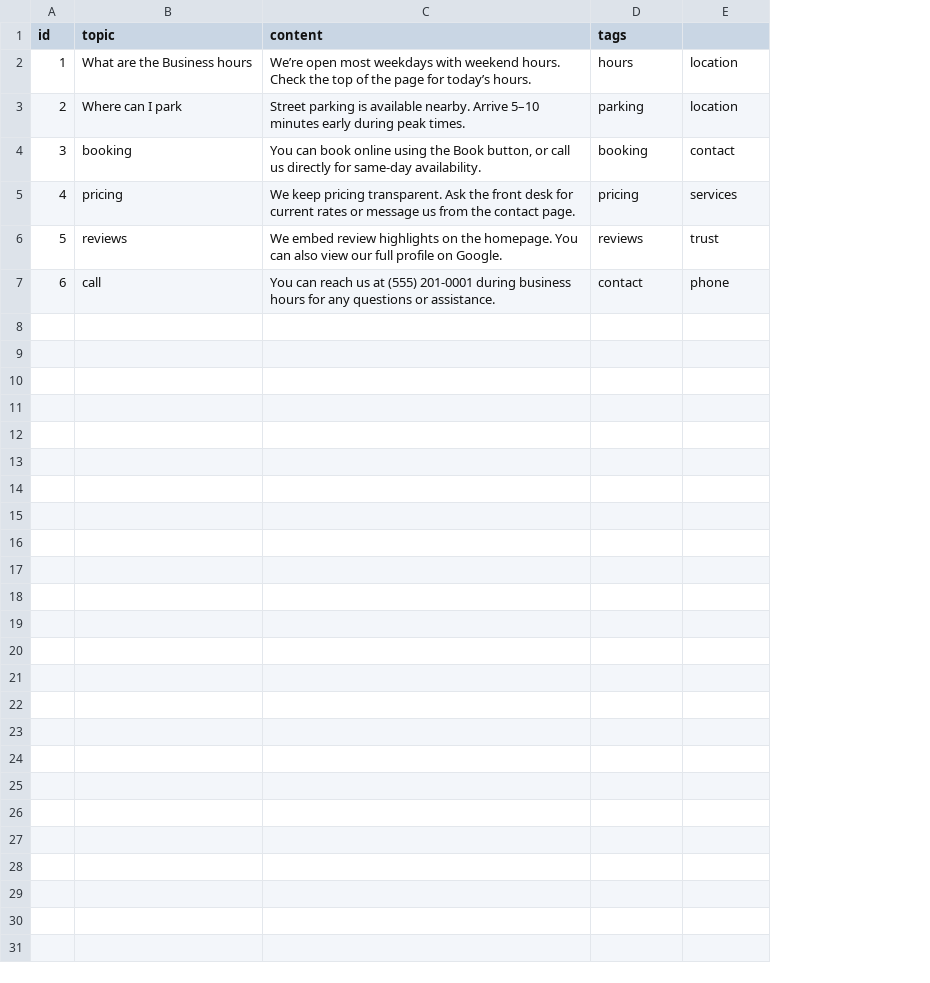
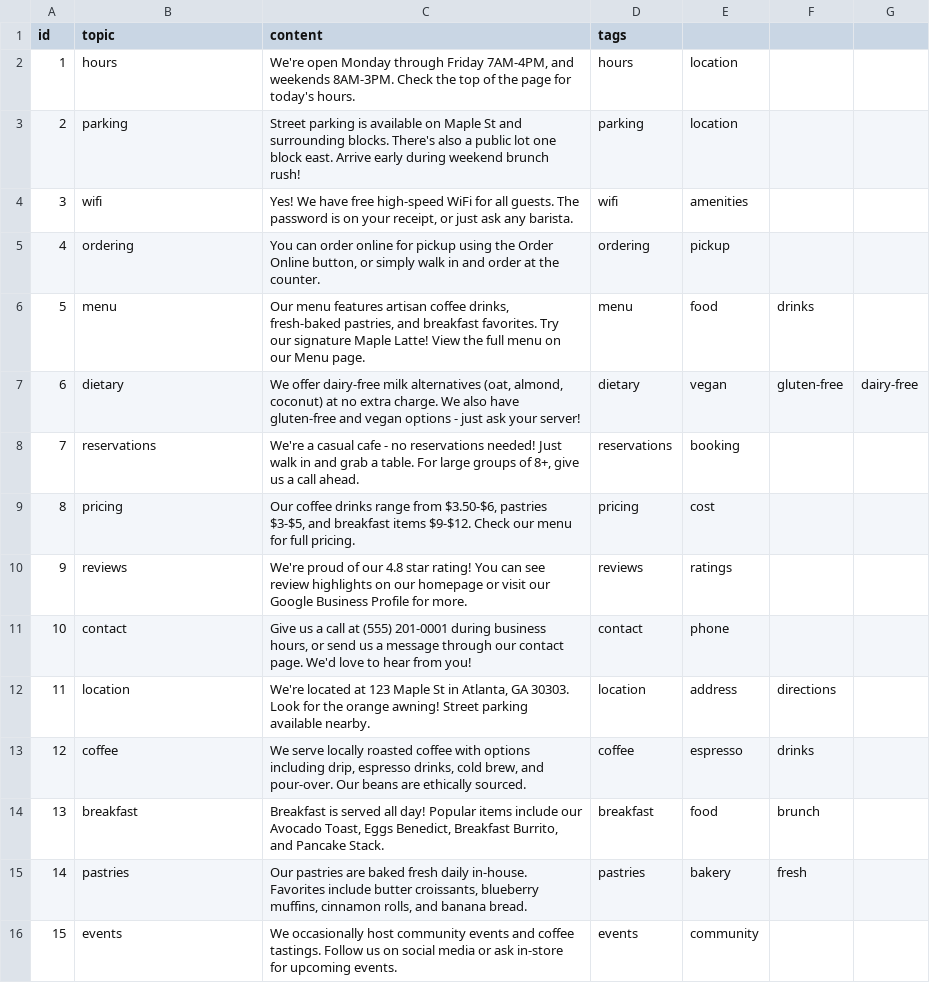
Before and after one commit to chris10935/web_template_2, a CSV file: site/data/faq_kb.csv, drawn as a sheet; removed rows and columns are numbered as before the commit, all else as after; the diff names each change by its address in the sheet, - before the commit and + after, or states it on an @@ line.

Commit message:
ive made changes to the website, including adding new settings for VSCode and updating various HTML, CSS, JS, and data files to improve functionality and content.

```diff
--- a/site/data/faq_kb.csv
+++ b/site/data/faq_kb.csv
+column F, empty
+column G, empty
-B2 (topic): What are the Business hours
+B2 (topic): hours
-C2 (content): We’re open most weekdays with weekend hours. Check the top of the page for today’s hours.
+C2 (content): We're open Monday through Friday 7AM-4PM, and weekends 8AM-3PM. Check the top of the page for today's hours.
-B3 (topic): Where can I park
+B3 (topic): parking
-C3 (content): …is available nearby. Arrive 5–10 minutes early during peak times.
+C3 (content): …is available on Maple St and surrounding blocks. There's also a public lot one block east. Arrive early during weekend brunch rush!
-row 4: 3 | booking | You can book online using the Book button, or call us directly for same-day availability. | booking | contact
+row 4: 3 | wifi | Yes! We have free high-speed WiFi for all guests. The password is on your receipt, or just ask any barista. | wifi | amenities
+row 5: 4 | ordering | You can order online for pickup using the Order Online button, or simply walk in and order at the counter. | ordering | pickup
+row 6: 5 | menu | Our menu features artisan coffee drinks, fresh-baked pastries, and breakfast favorites. Try our signature Maple Latte! View the full menu on our Menu page. | menu | food | drinks
+row 7: 6 | dietary | We offer dairy-free milk alternatives (oat, almond, coconut) at no extra charge. We also have gluten-free and vegan options - just ask your server! | dietary | vegan | gluten-free | dairy-free
+row 8: 7 | reservations | We're a casual cafe - no reservations needed! Just walk in and grab a table. For large groups of 8+, give us a call ahead. | reservations | booking
@@ column A (id) renumbered between rows 9 and 11 @@
-C9 (content): We keep pricing transparent. Ask the front desk for current rates or message us from the contact page.
+C9 (content): Our coffee drinks range from $3.50-$6, pastries $3-$5, and breakfast items $9-$12. Check our menu for full pricing.
-E9: services
+E9: cost
-C10 (content): We embed review highlights on the homepage. You can also view our full profile on Google.
+C10 (content): We're proud of our 4.8 star rating! You can see review highlights on our homepage or visit our Google Business Profile for more.
-E10: trust
+E10: ratings
-B11 (topic): call
+B11 (topic): contact
-C11 (content): You can reach us at (555) 201-0001 during business hours for any questions or assistance.
+C11 (content): Give us a call at (555) 201-0001 during business hours, or send us a message through our contact page. We'd love to hear from you!
+row 12: 11 | location | We're located at 123 Maple St in Atlanta, GA 30303. Look for the orange awning! Street parking available nearby. | location | address | directions
+row 13: 12 | coffee | We serve locally roasted coffee with options including drip, espresso drinks, cold brew, and pour-over. Our beans are ethically sourced. | coffee | espresso | drinks
+row 14: 13 | breakfast | Breakfast is served all day! Popular items include our Avocado Toast, Eggs Benedict, Breakfast Burrito, and Pancake Stack. | breakfast | food | brunch
+row 15: 14 | pastries | Our pastries are baked fresh daily in-house. Favorites include butter croissants, blueberry muffins, cinnamon rolls, and banana bread. | pastries | bakery | fresh
+row 16: 15 | events | We occasionally host community events and coffee tastings. Follow us on social media or ask in-store for upcoming events. | events | community
```
Also changed, not shown: site/data/business.csv, 7 other files.
